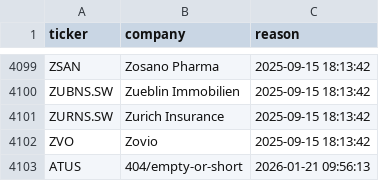
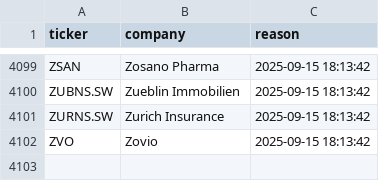
Before and after one commit to andrei1234D/GPT5, a CSV file: data/universe_rejects.csv, drawn as a sheet; only a part is shown, gaps mark what is left out.

```diff
--- a/data/universe_rejects.csv
+++ b/data/universe_rejects.csv
@@ -4102,2 +4102 @@ ZURNS.SW,Zurich Insurance,2025-09-15 18:13:42
 ZVO,Zovio,2025-09-15 18:13:42
-ATUS,404/empty-or-short,2026-01-21 09:56:13
```
Also changed, not shown: data/stage1_enhancer_bonus.csv, data/stage1_kept.csv, 2 other files.
